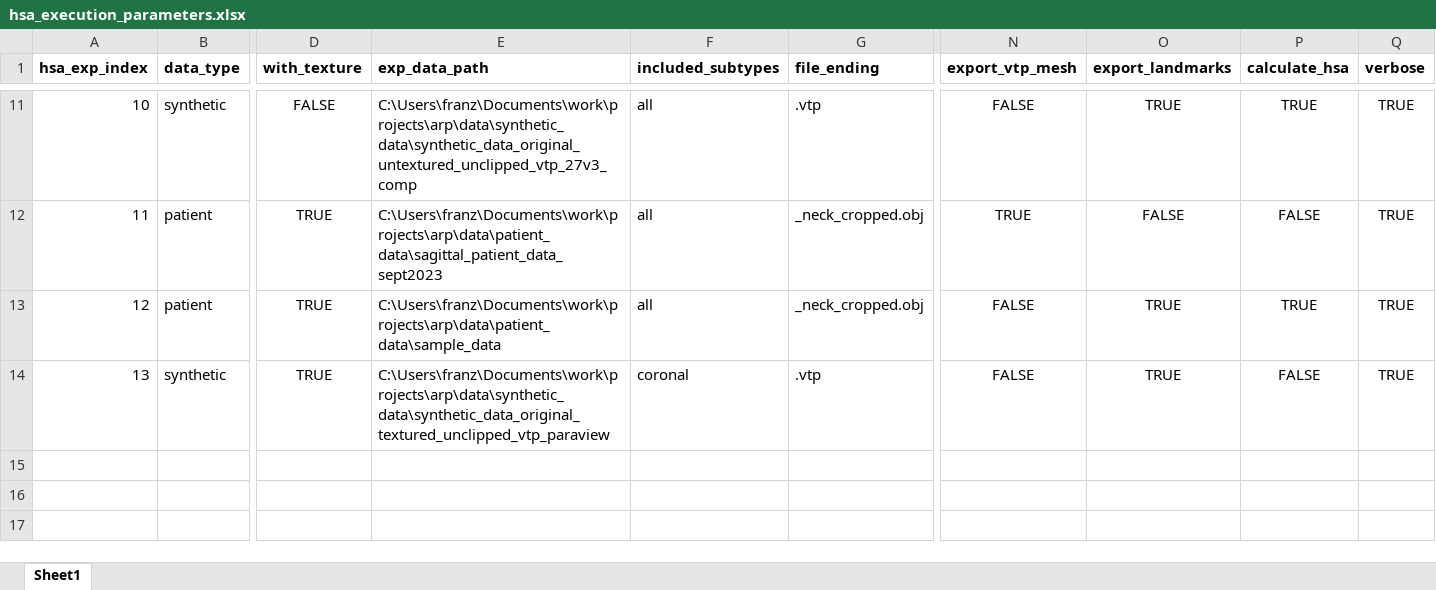
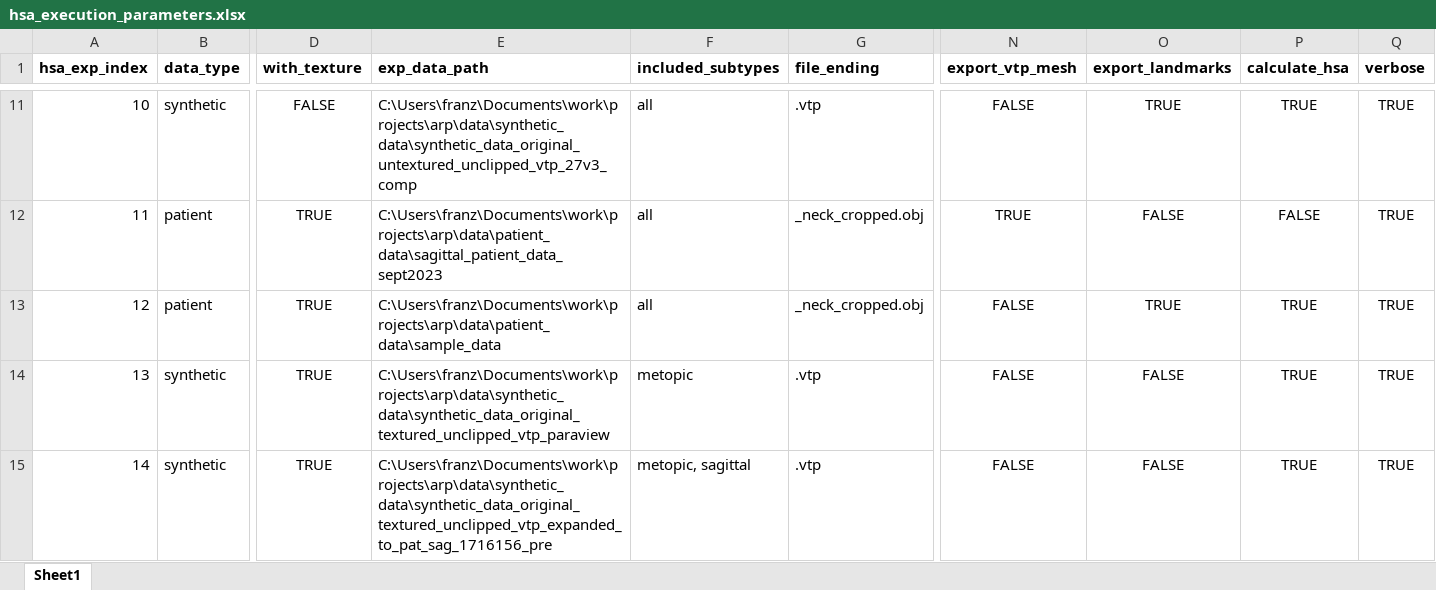
Before and after one commit to franztapiac/3dphoto, an Excel workbook: franz_hsa/landmark_pred_n_hsa_calc/hsa_execution_parameters.xlsx, sheet Sheet1, drawn as a sheet; only a part is shown, gaps mark what is left out; values as stored, in another font and other column widths than the file's, no borders; rows hold the shown columns only; the diff names each change by its address in the sheet, - before the commit and + after, or states it on an @@ line.

```diff
--- a/franz_hsa/landmark_pred_n_hsa_calc/hsa_execution_parameters.xlsx (sheet Sheet1)
+++ b/franz_hsa/landmark_pred_n_hsa_calc/hsa_execution_parameters.xlsx (sheet Sheet1)
-F14 (included_subtypes): coronal
+F14 (included_subtypes): metopic
-O14 (export_landmarks): TRUE
+O14 (export_landmarks): FALSE
-P14 (calculate_hsa): FALSE
+P14 (calculate_hsa): TRUE
+row 15: 14 | synthetic | TRUE | C:\Users\franz\Documents\work\projects\arp\data\synthetic_data\synthetic_data_original_textured_unclipped_vtp_expanded_to_pat_sag_1716156_pre | metopic, sagittal | .vtp | FALSE | FALSE | TRUE | TRUE
```
Also changed, not shown: 2 other files.
